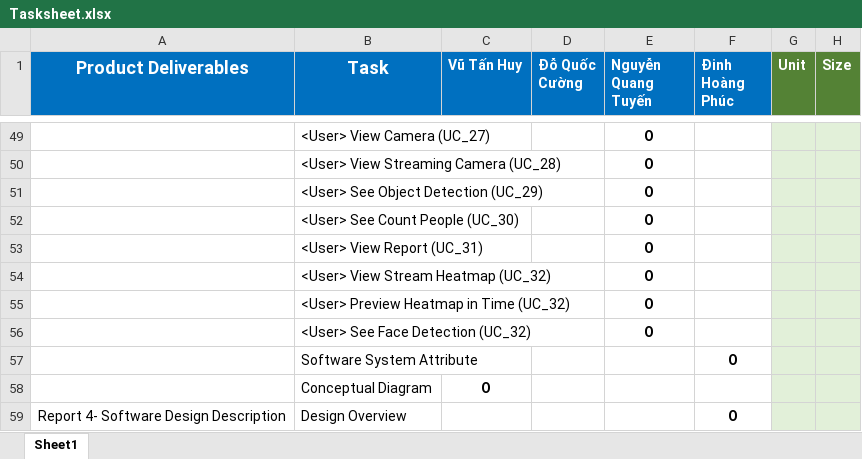
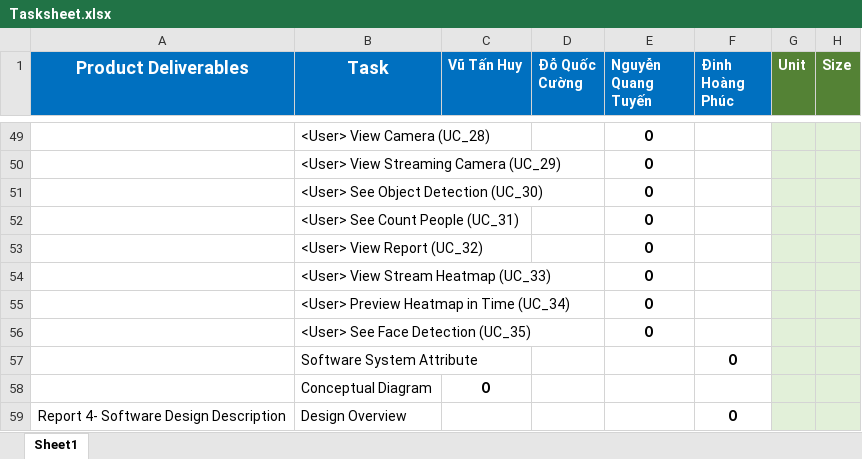
Before and after one commit to Beelmizu/CHS-HEATMAP-CAPSTONE, an Excel workbook: Document/Tasksheet.xlsx, sheet Sheet1, drawn as a sheet; only a part is shown, gaps mark what is left out; values as stored, in another font and other column widths than the file's, no borders; the diff covers the shown part only; the diff names each change by its address in the sheet, - before the commit and + after, or states it on an @@ line.

```diff
--- a/Document/Tasksheet.xlsx (sheet Sheet1)
+++ b/Document/Tasksheet.xlsx (sheet Sheet1)
-B49 (Task): <User> View Camera (UC_27)
+B49 (Task): <User> View Camera (UC_28)
-B50 (Task): <User> View Streaming Camera (UC_28)
+B50 (Task): <User> View Streaming Camera (UC_29)
-B51 (Task): <User> See Object Detection (UC_29)
+B51 (Task): <User> See Object Detection (UC_30)
-B52 (Task): <User> See Count People (UC_30)
+B52 (Task): <User> See Count People (UC_31)
-B53 (Task): <User> View Report (UC_31)
+B53 (Task): <User> View Report (UC_32)
-B54 (Task): <User> View Stream Heatmap (UC_32)
+B54 (Task): <User> View Stream Heatmap (UC_33)
-B55 (Task): <User> Preview Heatmap in Time (UC_32)
+B55 (Task): <User> Preview Heatmap in Time (UC_34)
-B56 (Task): <User> See Face Detection (UC_32)
+B56 (Task): <User> See Face Detection (UC_35)
```
Also changed, not shown: 25 edited cells elsewhere in this sheet, 1 other file.
